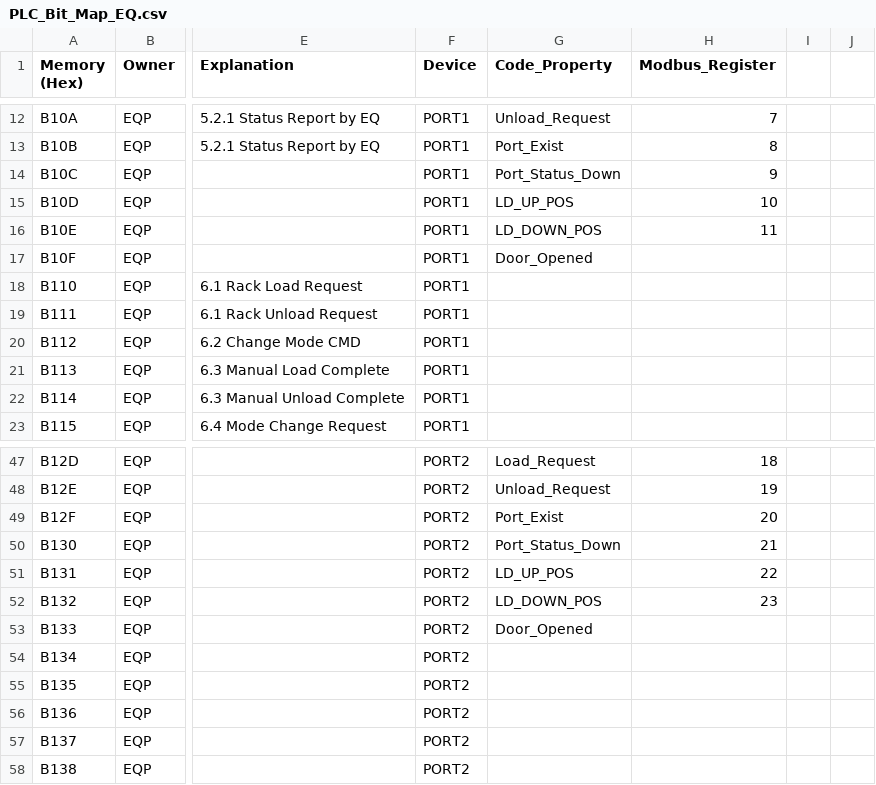
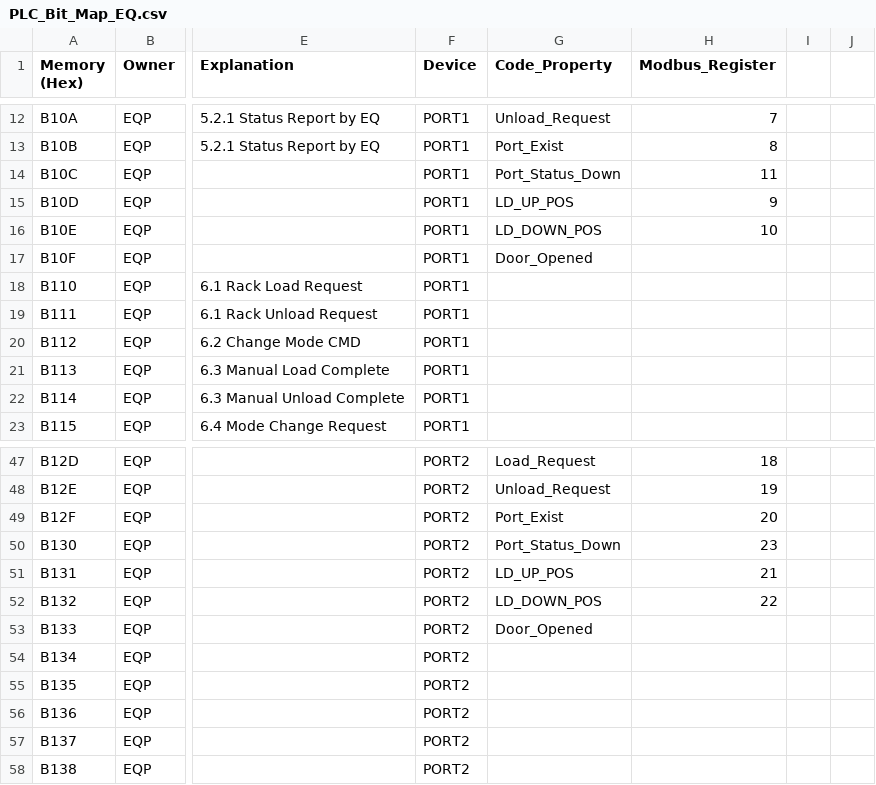
Before and after one commit to gpm-jw-code/GPMCasstteConvertCIM, a CSV file: GPMCasstteConvertCIM/src/PLC_Bit_Map_EQ.csv, drawn as a sheet; only a part is shown, gaps mark what is left out; the diff names each change by its address in the sheet, - before the commit and + after, or states it on an @@ line.

```diff
--- a/GPMCasstteConvertCIM/src/PLC_Bit_Map_EQ.csv
+++ b/GPMCasstteConvertCIM/src/PLC_Bit_Map_EQ.csv
-H14 (Modbus_Register): 9
+H14 (Modbus_Register): 11
-H15 (Modbus_Register): 10
+H15 (Modbus_Register): 9
-H16 (Modbus_Register): 11
+H16 (Modbus_Register): 10
-H50 (Modbus_Register): 21
+H50 (Modbus_Register): 23
-H51 (Modbus_Register): 22
+H51 (Modbus_Register): 21
-H52 (Modbus_Register): 23
+H52 (Modbus_Register): 22
```
Also changed, not shown: 29 other files.
